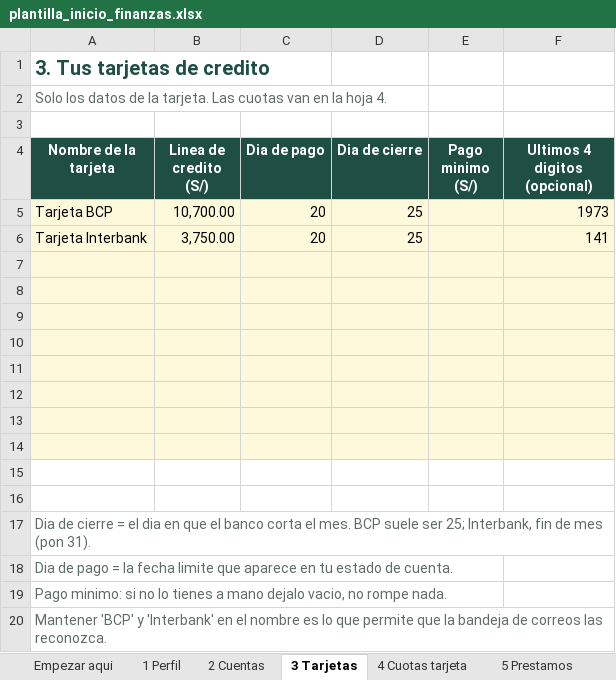
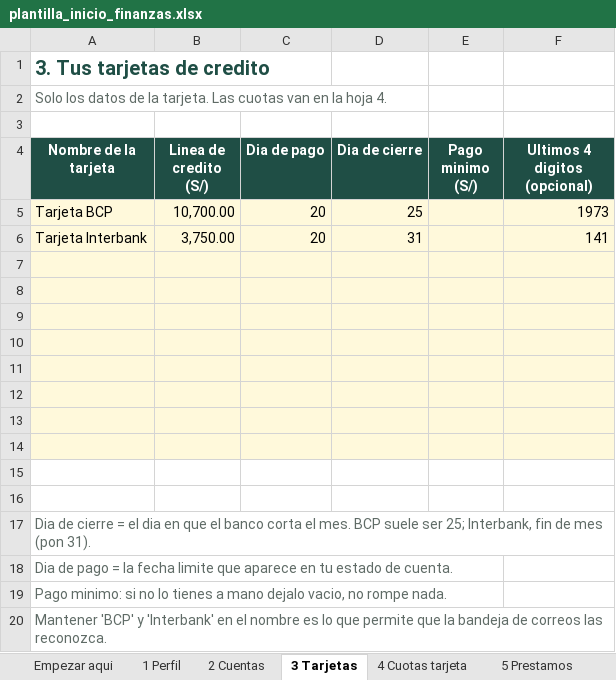
Before and after one commit to jordan291929-source/FinanzaJSG, an Excel workbook: plantilla_inicio_finanzas.xlsx, sheet 3 Tarjetas, drawn as a sheet; values as stored, in another font and other column widths than the file's, no borders; the diff names each change by its address in the sheet, - before the commit and + after, or states it on an @@ line.

```diff
--- a/plantilla_inicio_finanzas.xlsx (sheet 3 Tarjetas)
+++ b/plantilla_inicio_finanzas.xlsx (sheet 3 Tarjetas)
-D6 (Dia de cierre): 25
+D6 (Dia de cierre): 31
```
Also changed, not shown: sheet 7 Presupuesto, sheet 8 Metas, sheet 1 Perfil, formulas that keep their value, 4 other files.
